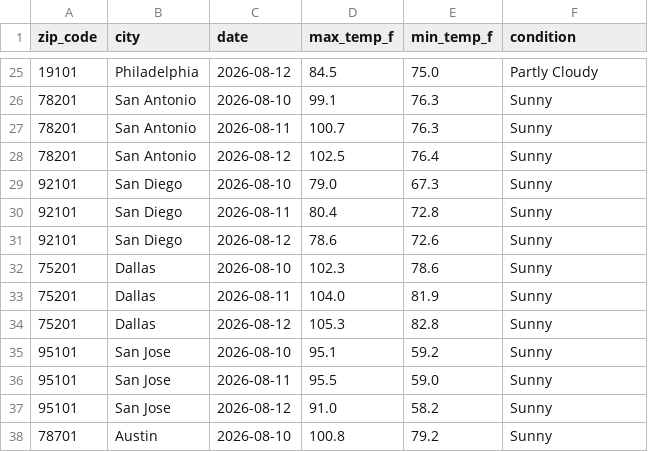
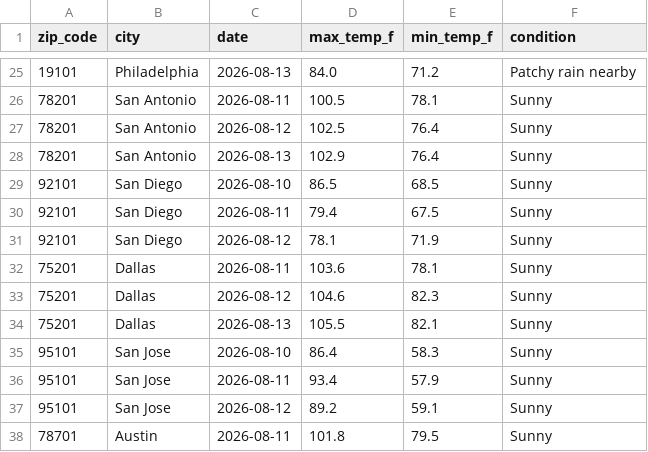
Before and after one commit to laurendelosreyes22-commits/weather-api-pipeline, a CSV file: weather_data.csv, drawn as a sheet; only a part is shown, gaps mark what is left out; the diff covers the shown part only.

```diff
--- a/weather_data.csv
+++ b/weather_data.csv
@@ -25,14 +25,14 @@ zip_code,city,date,max_temp_f,min_temp_f,condition
-19101,Philadelphia,2026-08-12,84.5,75.0,Partly Cloudy
-78201,San Antonio,2026-08-10,99.1,76.3,Sunny
-78201,San Antonio,2026-08-11,100.7,76.3,Sunny
+19101,Philadelphia,2026-08-13,84.0,71.2,Patchy rain nearby
+78201,San Antonio,2026-08-11,100.5,78.1,Sunny
 78201,San Antonio,2026-08-12,102.5,76.4,Sunny
-92101,San Diego,2026-08-10,79.0,67.3,Sunny
-92101,San Diego,2026-08-11,80.4,72.8,Sunny
-92101,San Diego,2026-08-12,78.6,72.6,Sunny
-75201,Dallas,2026-08-10,102.3,78.6,Sunny
-75201,Dallas,2026-08-11,104.0,81.9,Sunny
-75201,Dallas,2026-08-12,105.3,82.8,Sunny
-95101,San Jose,2026-08-10,95.1,59.2,Sunny
-95101,San Jose,2026-08-11,95.5,59.0,Sunny
-95101,San Jose,2026-08-12,91.0,58.2,Sunny
-78701,Austin,2026-08-10,100.8,79.2,Sunny
+78201,San Antonio,2026-08-13,102.9,76.4,Sunny
+92101,San Diego,2026-08-10,86.5,68.5,Sunny
+92101,San Diego,2026-08-11,79.4,67.5,Sunny
+92101,San Diego,2026-08-12,78.1,71.9,Sunny
+75201,Dallas,2026-08-11,103.6,78.1,Sunny
+75201,Dallas,2026-08-12,104.6,82.3,Sunny
+75201,Dallas,2026-08-13,105.5,82.1,Sunny
+95101,San Jose,2026-08-10,86.4,58.3,Sunny
+95101,San Jose,2026-08-11,93.4,57.9,Sunny
+95101,San Jose,2026-08-12,89.2,59.1,Sunny
+78701,Austin,2026-08-11,101.8,79.5,Sunny
```
Also changed, not shown: 3 added rows, 3 removed rows and 113 edited cells elsewhere in this file.
